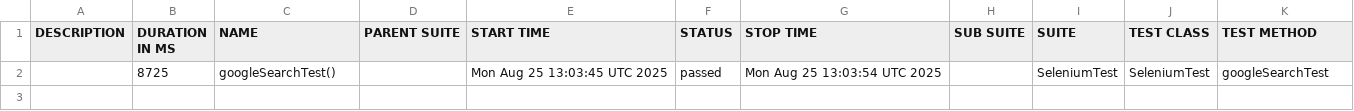
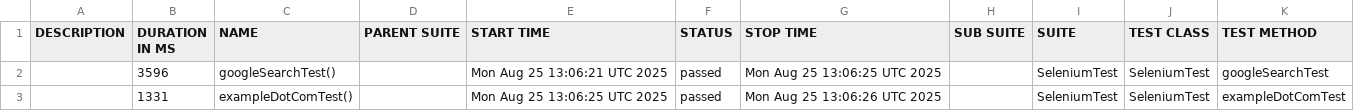
Before and after one commit to shahabp2e/Kalp-automation-allure-report, a CSV file: data/suites.csv, drawn as a sheet.

```diff
--- a/data/suites.csv
+++ b/data/suites.csv
@@ -1,2 +1,3 @@
 "DESCRIPTION","DURATION IN MS","NAME","PARENT SUITE","START TIME","STATUS","STOP TIME","SUB SUITE","SUITE","TEST CLASS","TEST METHOD"
-"","8725","googleSearchTest()","","Mon Aug 25 13:03:45 UTC 2025","passed","Mon Aug 25 13:03:54 UTC 2025","","SeleniumTest","SeleniumTest","googleSearchTest"
+"","3596","googleSearchTest()","","Mon Aug 25 13:06:21 UTC 2025","passed","Mon Aug 25 13:06:25 UTC 2025","","SeleniumTest","SeleniumTest","googleSearchTest"
+"","1331","exampleDotComTest()","","Mon Aug 25 13:06:25 UTC 2025","passed","Mon Aug 25 13:06:26 UTC 2025","","SeleniumTest","SeleniumTest","exampleDotComTest"
```
Also changed, not shown: 24 other files.
